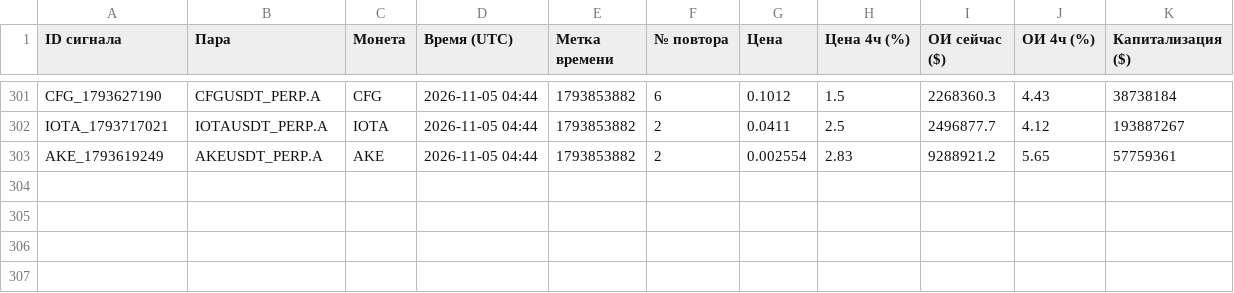
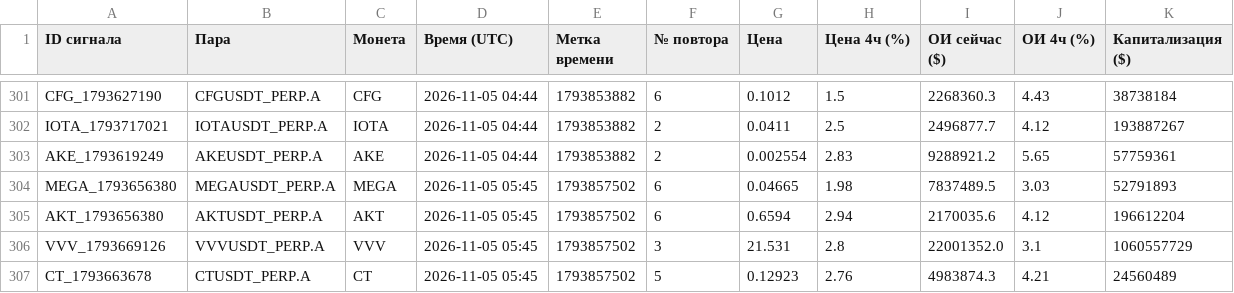
Before and after one commit to HelaPataki/crypto-bot, a CSV file: repeats.csv, drawn as a sheet; only a part is shown, gaps mark what is left out; the diff names each change by its address in the sheet, - before the commit and + after, or states it on an @@ line.

```diff
--- a/repeats.csv
+++ b/repeats.csv
+row 304: MEGA_1793656380 | MEGAUSDT_PERP.A | MEGA | 2026-11-05 05:45 | 1793857502 | 6 | 0.04665 | 1.98 | 7837489.5 | 3.03 | 52791893
+row 305: AKT_1793656380 | AKTUSDT_PERP.A | AKT | 2026-11-05 05:45 | 1793857502 | 6 | 0.6594 | 2.94 | 2170035.6 | 4.12 | 196612204
+row 306: VVV_1793669126 | VVVUSDT_PERP.A | VVV | 2026-11-05 05:45 | 1793857502 | 3 | 21.531 | 2.8 | 22001352.0 | 3.1 | 1060557729
+row 307: CT_1793663678 | CTUSDT_PERP.A | CT | 2026-11-05 05:45 | 1793857502 | 5 | 0.12923 | 2.76 | 4983874.3 | 4.21 | 24560489
```
Also changed, not shown: signals.csv, 1 other file.
